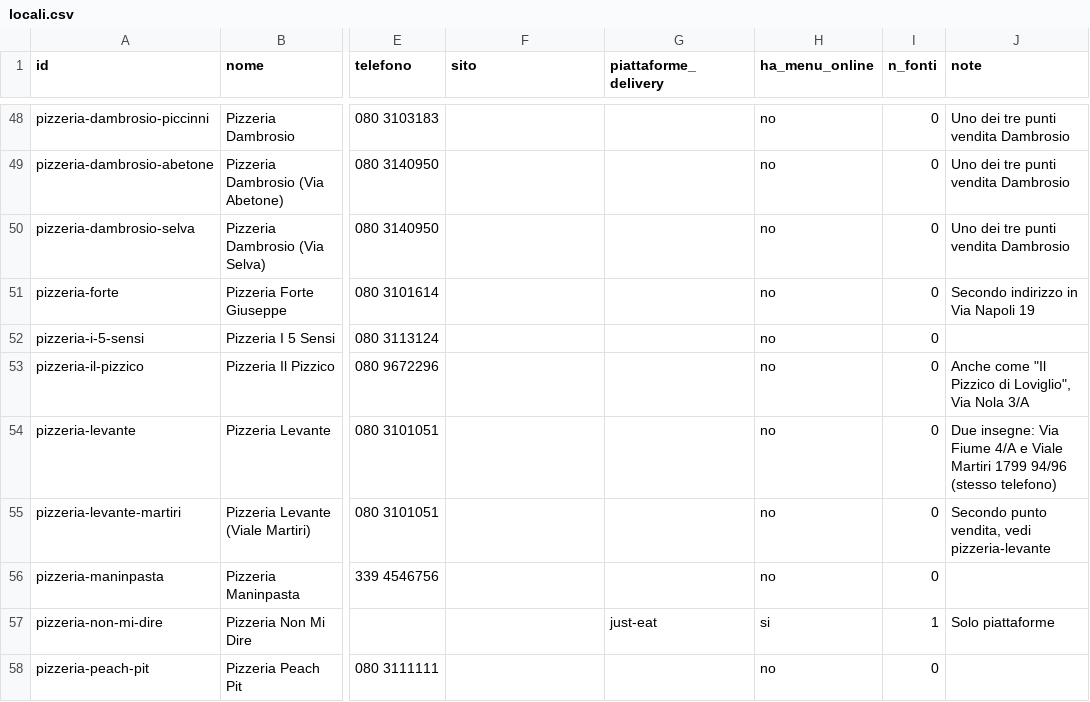
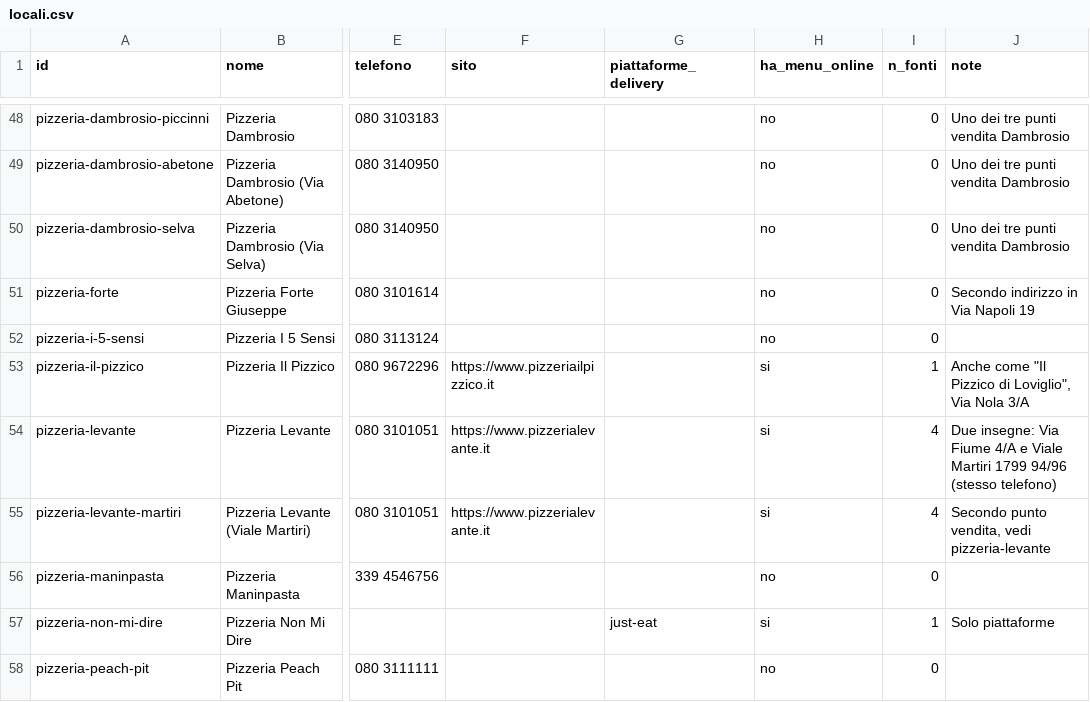
Before and after one commit to RaimuV/panem, a CSV file: data/locali.csv, drawn as a sheet; only a part is shown, gaps mark what is left out; the diff covers the shown part only; the diff names each change by its address in the sheet, - before the commit and + after, or states it on an @@ line.

Commit message:
Fase 1: estrazione piatti (143K) + monitoraggio fonti, script panem/harvest/refresh

```diff
--- a/data/locali.csv
+++ b/data/locali.csv
-F53 (sito): (empty)
+F53 (sito): https://www.pizzeriailpizzico.it
-H53:H55 (ha_menu_online): no
+H53:H55 (ha_menu_online): si
-I53 (n_fonti): 0
+I53 (n_fonti): 1
-F54:F55 (sito): (empty)
+F54:F55 (sito): https://www.pizzerialevante.it
-I54:I55 (n_fonti): 0
+I54:I55 (n_fonti): 4
```
Also changed, not shown: 96 edited cells elsewhere in this file, 10 other files.
